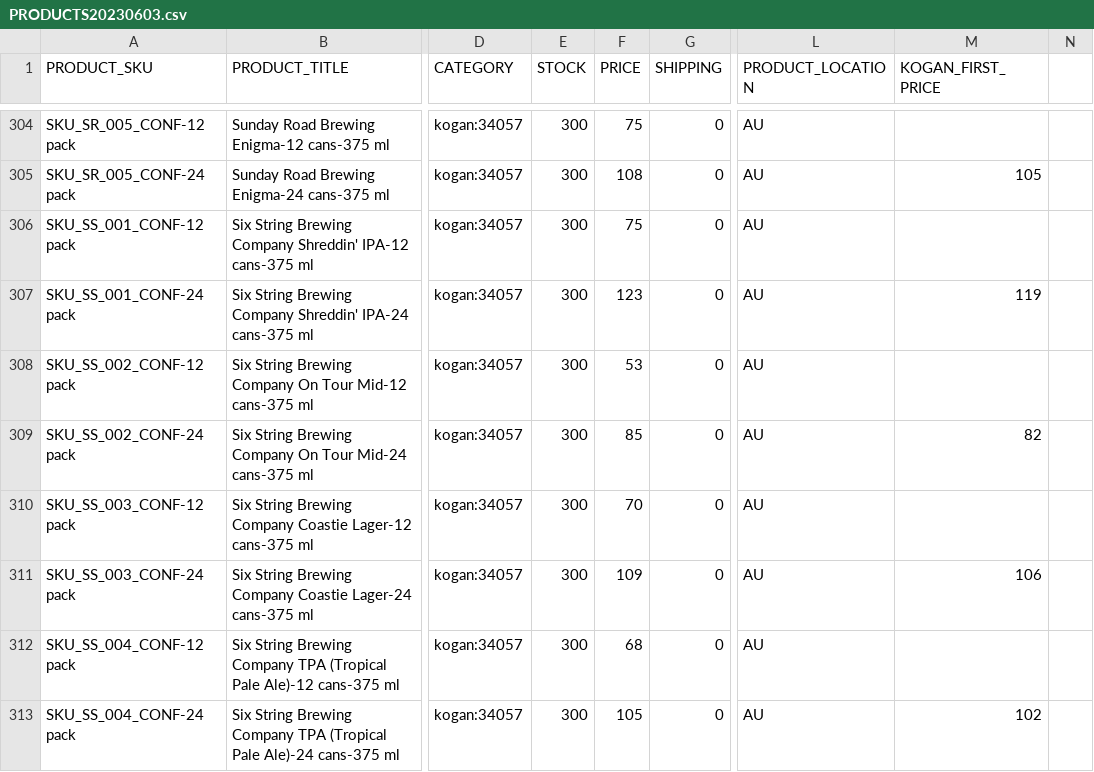
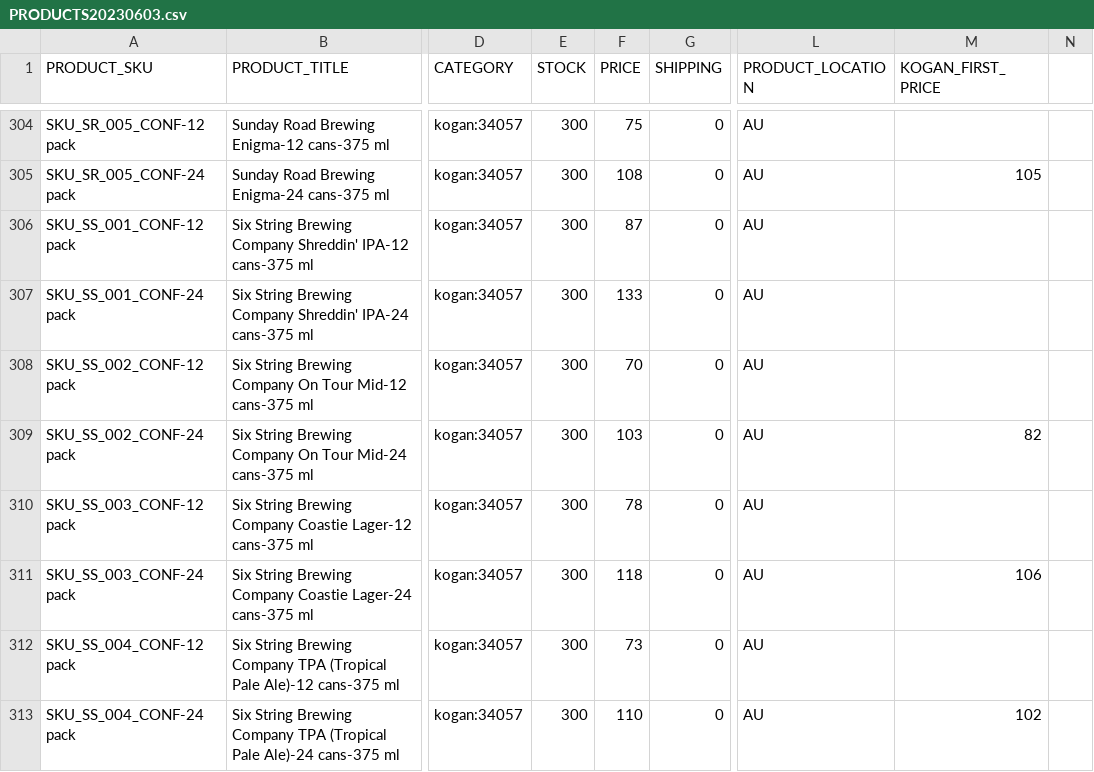
Before and after one commit to ONLYCRAFTBEER/OCB-PRODUCTS, a CSV file: PRODUCTS20230603.csv, drawn as a sheet; only a part is shown, gaps mark what is left out; the diff covers the shown part only; the diff names each change by its address in the sheet, - before the commit and + after, or states it on an @@ line.

```diff
--- a/PRODUCTS20230603.csv
+++ b/PRODUCTS20230603.csv
-F306 (PRICE): 75
+F306 (PRICE): 87
-F307 (PRICE): 123
+F307 (PRICE): 133
-M307 (KOGAN_FIRST_PRICE): 119
+M307 (KOGAN_FIRST_PRICE): (empty)
-F308 (PRICE): 53
+F308 (PRICE): 70
-F309 (PRICE): 85
+F309 (PRICE): 103
-F310 (PRICE): 70
+F310 (PRICE): 78
-F311 (PRICE): 109
+F311 (PRICE): 118
-F312 (PRICE): 68
+F312 (PRICE): 73
-F313 (PRICE): 105
+F313 (PRICE): 110
```
Also changed, not shown: 2 removed rows and 8 edited cells elsewhere in this file.
